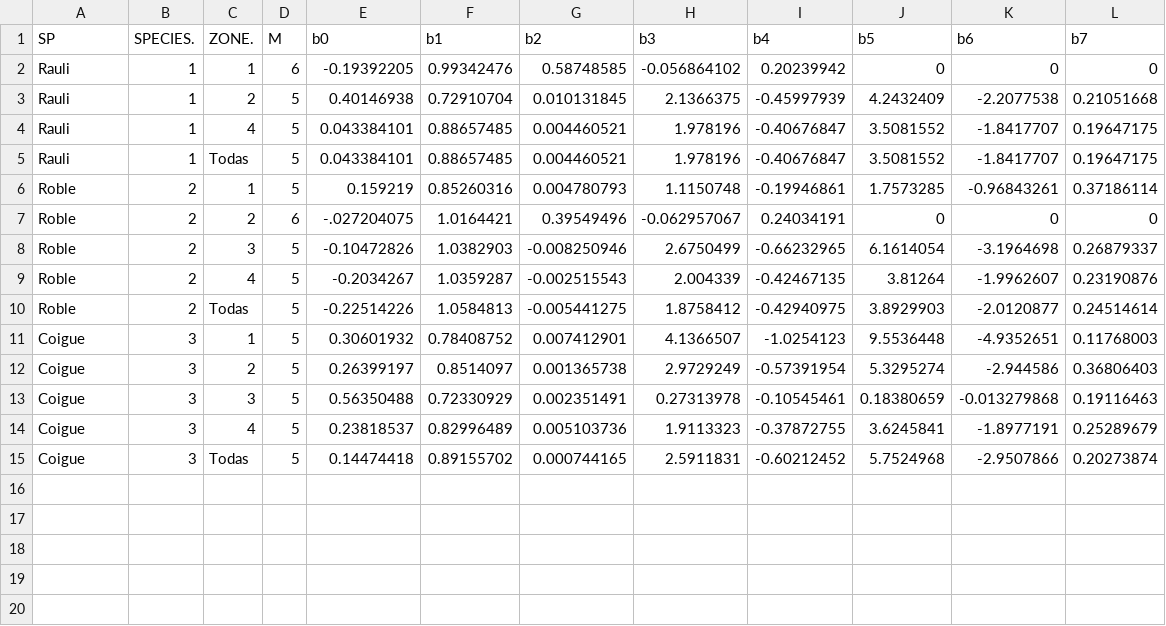
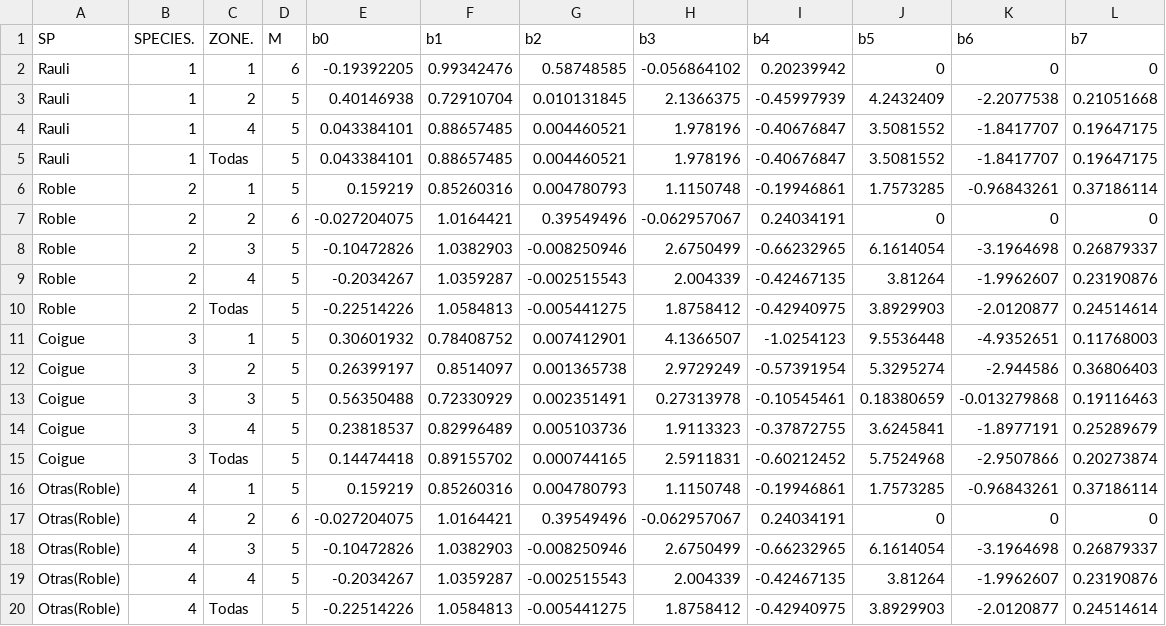
Before and after one commit to spalmas/Nothopack, a CSV file: data/taper_parameters.csv, drawn as a sheet.

```diff
--- a/data/taper_parameters.csv
+++ b/data/taper_parameters.csv
@@ -6,3 +6,3 @@ Rauli,1,Todas,5,0.043384101,0.88657485,0.004460521,1.978196,-0.40676847,3.508155
 Roble,2,1,5,0.159219,0.85260316,0.004780793,1.1150748,-0.19946861,1.7573285,-0.96843261,0.37186114
-Roble,2,2,6,-.027204075,1.0164421,0.39549496,-0.062957067,0.24034191,0,0,0
+Roble,2,2,6,-0.027204075,1.0164421,0.39549496,-0.062957067,0.24034191,0,0,0
 Roble,2,3,5,-0.10472826,1.0382903,-0.008250946,2.6750499,-0.66232965,6.1614054,-3.1964698,0.26879337
@@ -15 +15,6 @@ Coigue,3,4,5,0.23818537,0.82996489,0.005103736,1.9113323,-0.37872755,3.6245841,-
 Coigue,3,Todas,5,0.14474418,0.89155702,0.000744165,2.5911831,-0.60212452,5.7524968,-2.9507866,0.20273874
+Otras(Roble),4,1,5,0.159219,0.85260316,0.004780793,1.1150748,-0.19946861,1.7573285,-0.96843261,0.37186114
+Otras(Roble),4,2,6,-0.027204075,1.0164421,0.39549496,-0.062957067,0.24034191,0,0,0
+Otras(Roble),4,3,5,-0.10472826,1.0382903,-0.008250946,2.6750499,-0.66232965,6.1614054,-3.1964698,0.26879337
+Otras(Roble),4,4,5,-0.2034267,1.0359287,-0.002515543,2.004339,-0.42467135,3.81264,-1.9962607,0.23190876
+Otras(Roble),4,Todas,5,-0.22514226,1.0584813,-0.005441275,1.8758412,-0.42940975,3.8929903,-2.0120877,0.24514614
```
Also changed, not shown: 5 other files.
